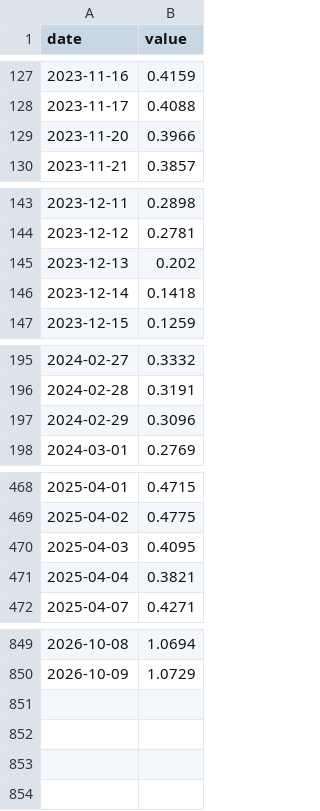
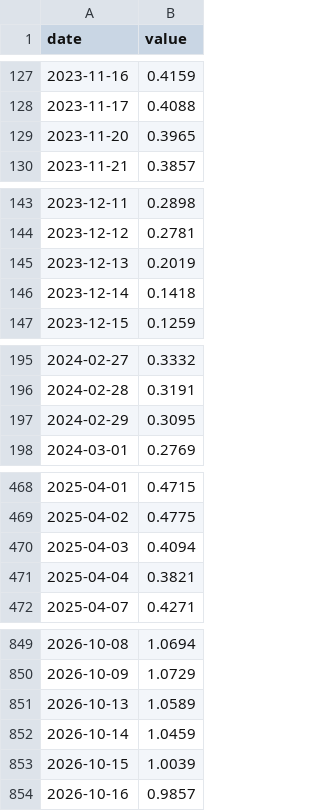
Before and after one commit to weitaozheng1225-tech/finance-analysis, a CSV file: data/timeseries/us_10y_term_premium.csv, drawn as a sheet; only a part is shown, gaps mark what is left out; the diff covers the shown part only.

```diff
--- a/data/timeseries/us_10y_term_premium.csv
+++ b/data/timeseries/us_10y_term_premium.csv
@@ -128,3 +128,3 @@ date,value
 2023-11-17,0.4088
-2023-11-20,0.3966
+2023-11-20,0.3965
 2023-11-21,0.3857
@@ -144,3 +144,3 @@ date,value
 2023-12-12,0.2781
-2023-12-13,0.202
+2023-12-13,0.2019
 2023-12-14,0.1418
@@ -196,3 +196,3 @@ date,value
 2024-02-28,0.3191
-2024-02-29,0.3096
+2024-02-29,0.3095
 2024-03-01,0.2769
@@ -469,3 +469,3 @@ date,value
 2025-04-02,0.4775
-2025-04-03,0.4095
+2025-04-03,0.4094
 2025-04-04,0.3821
@@ -850 +850,5 @@ date,value
 2026-10-09,1.0729
+2026-10-13,1.0589
+2026-10-14,1.0459
+2026-10-15,1.0039
+2026-10-16,0.9857
```
Also changed, not shown: 4 edited cells elsewhere in this file, data/timeseries/hedged_us_jgb_carry.csv, data/timeseries/move.csv, 27 other files.
